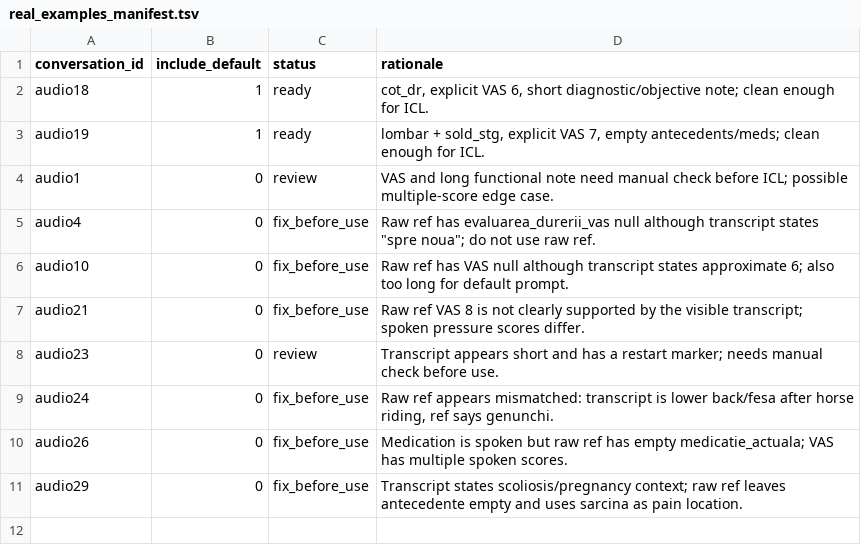
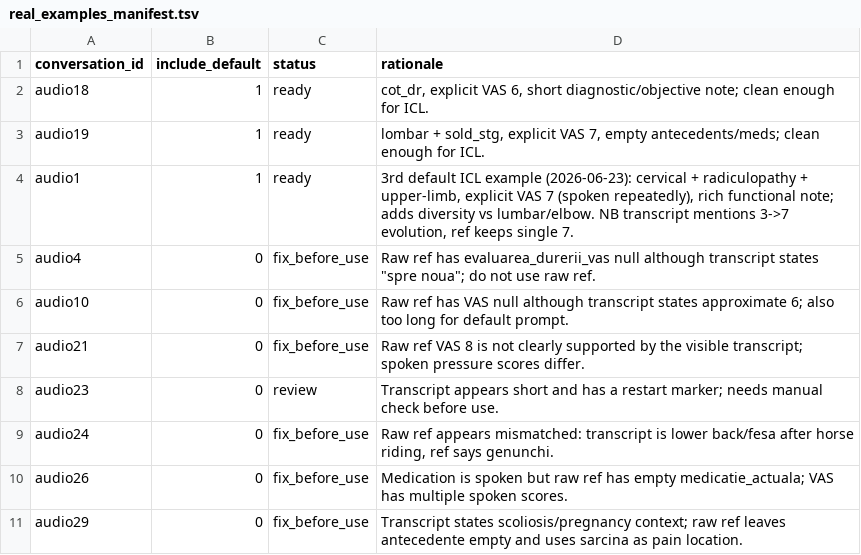
Before and after one commit to SoftNestSol/Medical-Notes, a TSV file: src/ICL/real_examples_manifest.tsv, drawn as a sheet.

```diff
--- a/src/ICL/real_examples_manifest.tsv
+++ b/src/ICL/real_examples_manifest.tsv
@@ -3,3 +3,3 @@ audio18	1	ready	cot_dr, explicit VAS 6, short diagnostic/objective note; clean e
 audio19	1	ready	lombar + sold_stg, explicit VAS 7, empty antecedents/meds; clean enough for ICL.
-audio1	0	review	VAS and long functional note need manual check before ICL; possible multiple-score edge case.
+audio1	1	ready	3rd default ICL example (2026-06-23): cervical + radiculopathy + upper-limb, explicit VAS 7 (spoken repeatedly), rich functional note; adds diversity vs lumbar/elbow. NB transcript mentions 3->7 evolution, ref keeps single 7.
 audio4	0	fix_before_use	Raw ref has evaluarea_durerii_vas null although transcript states "spre noua"; do not use raw ref.
```
Also changed, not shown: 29 other files.
